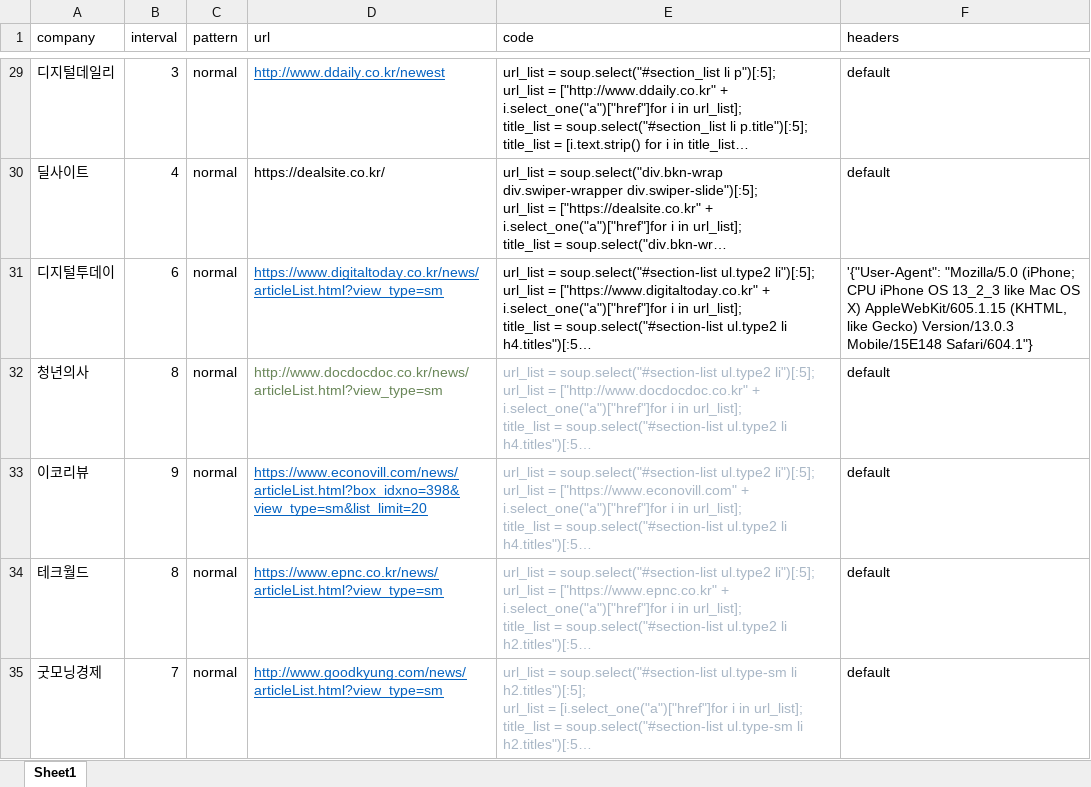
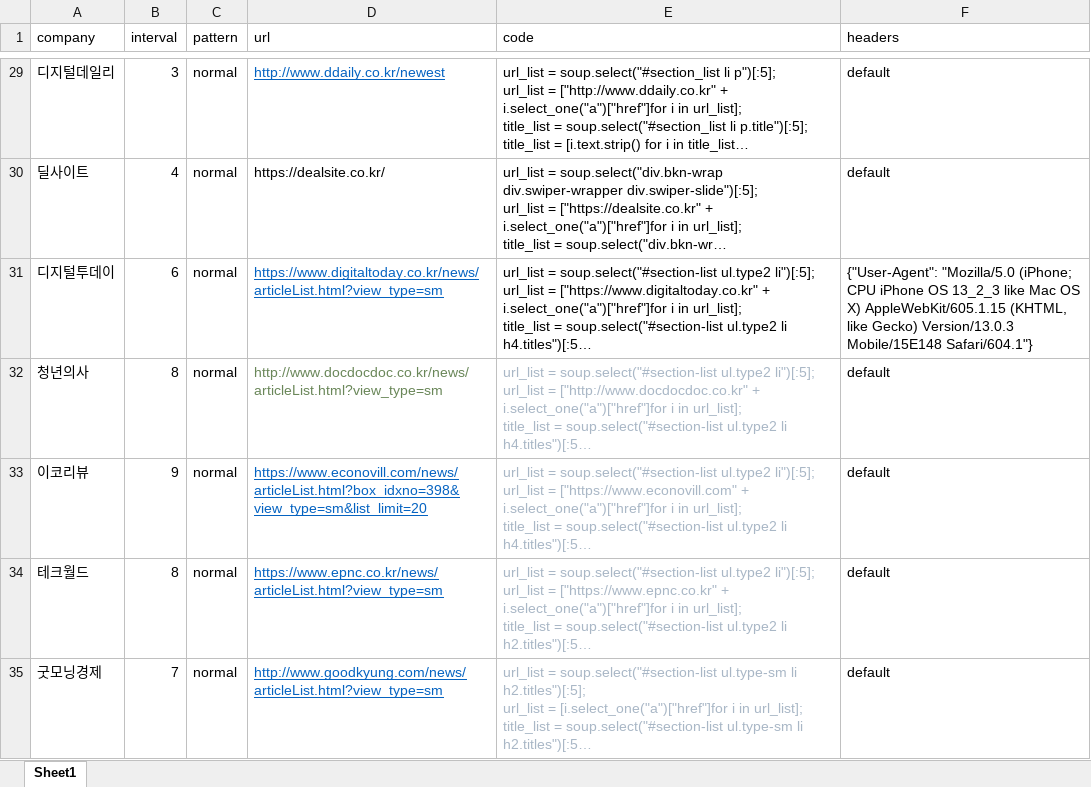
Before and after one commit to ryangu77/public, an Excel workbook: input.xlsx, sheet Sheet1, drawn as a sheet; only a part is shown, gaps mark what is left out; long unchanged cells end in …; values as stored, in another font and other column widths than the file's, no borders; the diff names each change by its address in the sheet, - before the commit and + after, or states it on an @@ line.

Commit message:
Add files via upload

```diff
--- a/input.xlsx (sheet Sheet1)
+++ b/input.xlsx (sheet Sheet1)
-F31 (headers): '{"User-Agent": "Mozilla/5.0 (iPhone;…
+F31 (headers): {"User-Agent": "Mozilla/5.0 (iPhone;…
```
